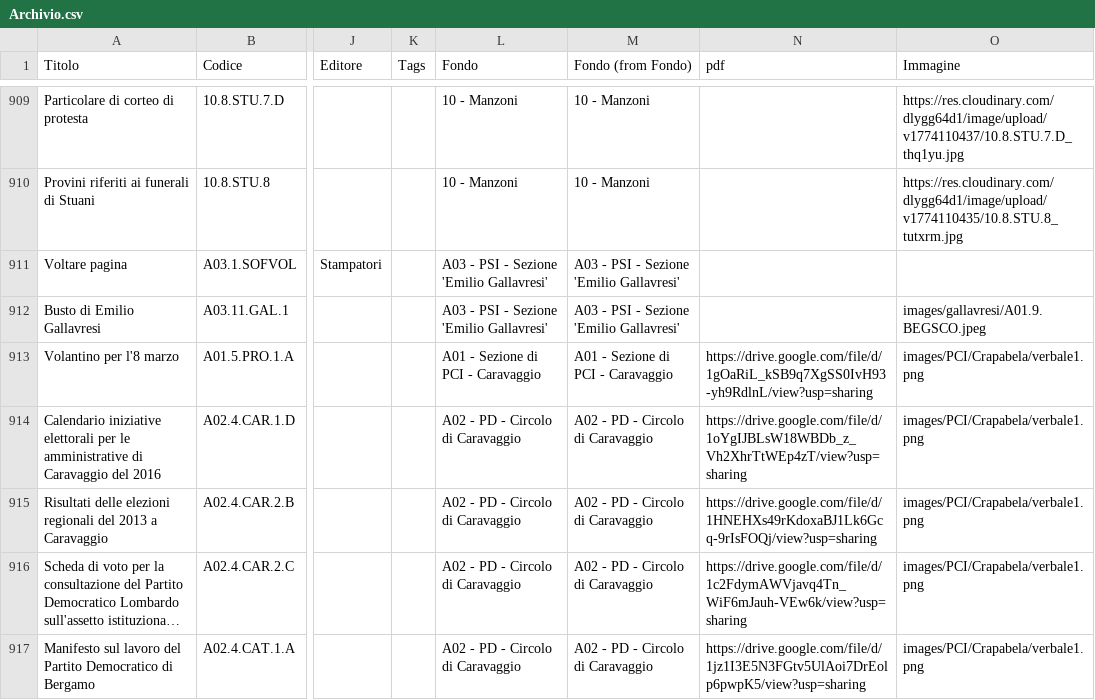
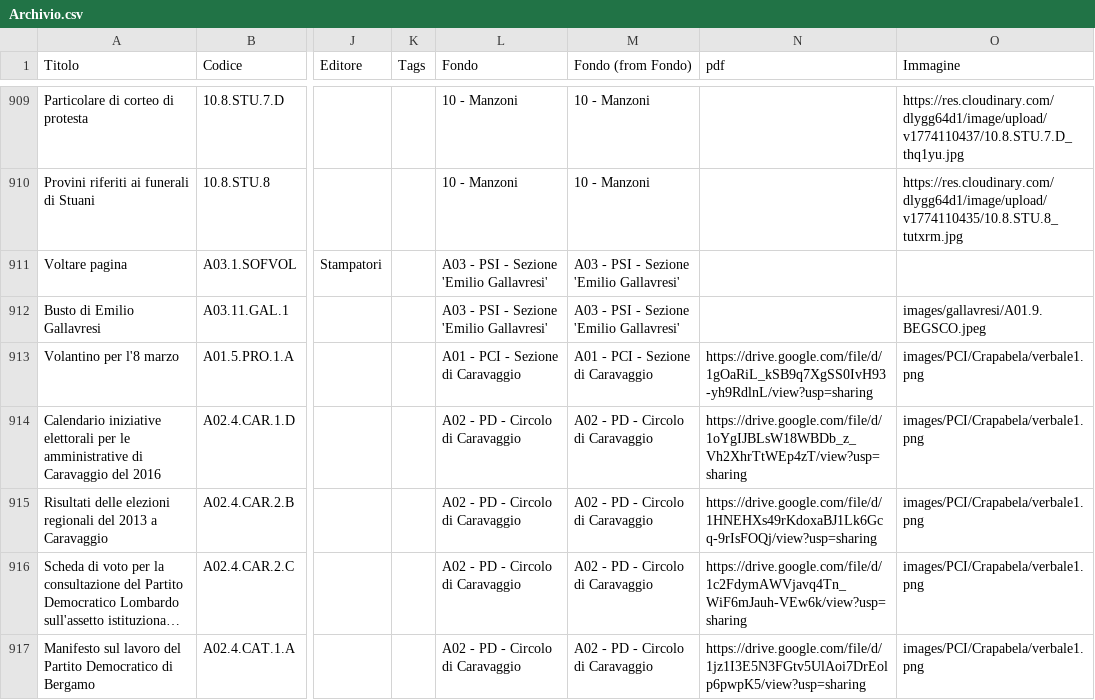
Before and after one commit to Archivio-Venturati/catalogo, a CSV file: Archivio.csv, drawn as a sheet; only a part is shown, gaps mark what is left out; long unchanged cells end in …; the diff names each change by its address in the sheet, - before the commit and + after, or states it on an @@ line.

Commit message:
Update Archivio.csv

```diff
--- a/Archivio.csv
+++ b/Archivio.csv
-L913 (Fondo): A01 - Sezione di PCI - Caravaggio
+L913 (Fondo): A01 - PCI - Sezione di Caravaggio
-M913 (Fondo (from Fondo)): A01 - Sezione di PCI - Caravaggio
+M913 (Fondo (from Fondo)): A01 - PCI - Sezione di Caravaggio
```
